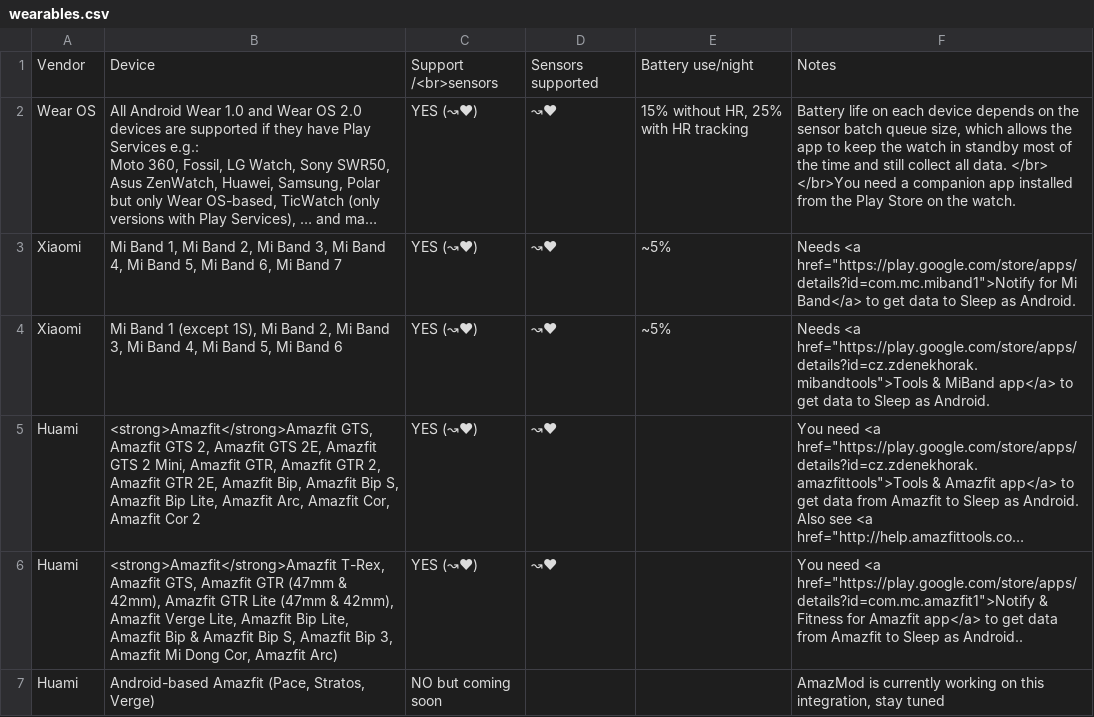
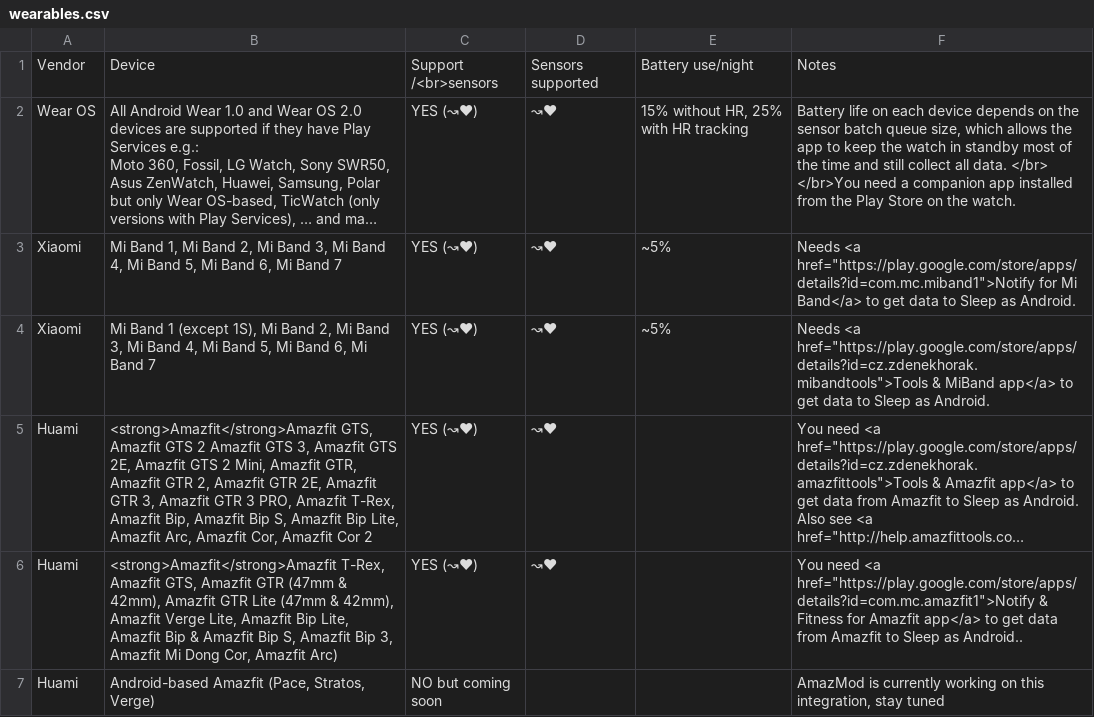
Before and after one commit to urbandroid-team/sleep-docs, a CSV file: _data/wearables.csv, drawn as a sheet; only a part is shown; long unchanged cells end in …; the diff names each change by its address in the sheet, - before the commit and + after, or states it on an @@ line.

Commit message:
backup warning Tools update of MB7 and Amazfits GTS GTR T-Rex

```diff
--- a/_data/wearables.csv
+++ b/_data/wearables.csv
-B4: …Mi Band 6
+B4: …Mi Band 6, Mi Band 7
-B5: …Amazfit GTS 2, Amazfit GTS 2E, Amazfit GTS 2 Mini, Amazfit GTR, Amazfit GTR 2, Amazfit GTR 2E, Amazfit Bip,…
+B5: …Amazfit GTS 2 Amazfit GTS 3, Amazfit GTS 2E, Amazfit GTS 2 Mini, Amazfit GTR, Amazfit GTR 2, Amazfit GTR 2E, Amazfit GTR 3, Amazfit GTR 3 PRO, Amazfit T-Rex, Amazfit Bip,…
```
Also changed, not shown: 3 other files.
